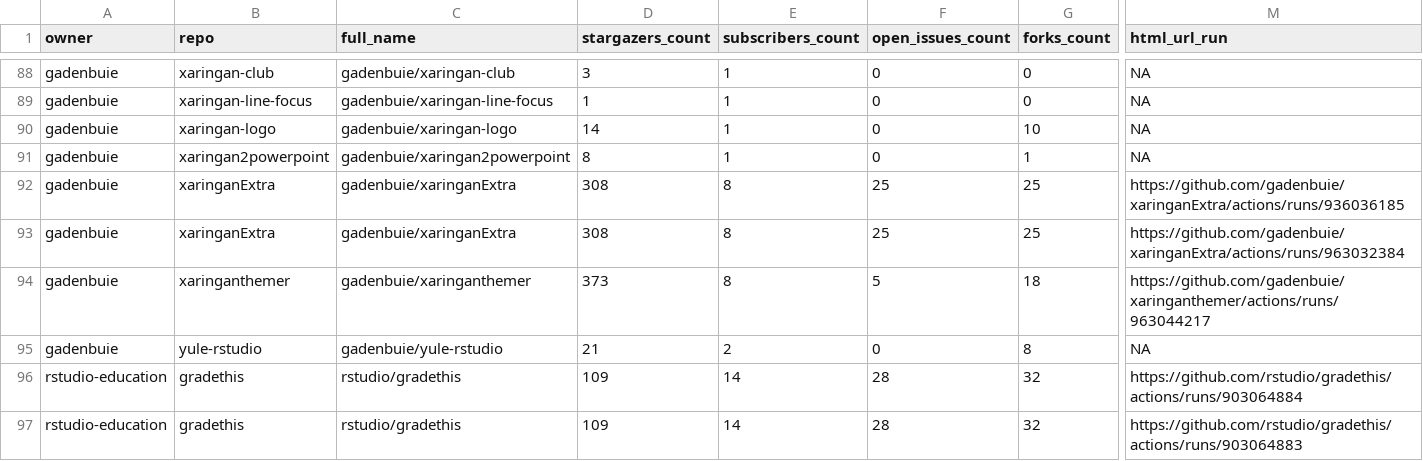
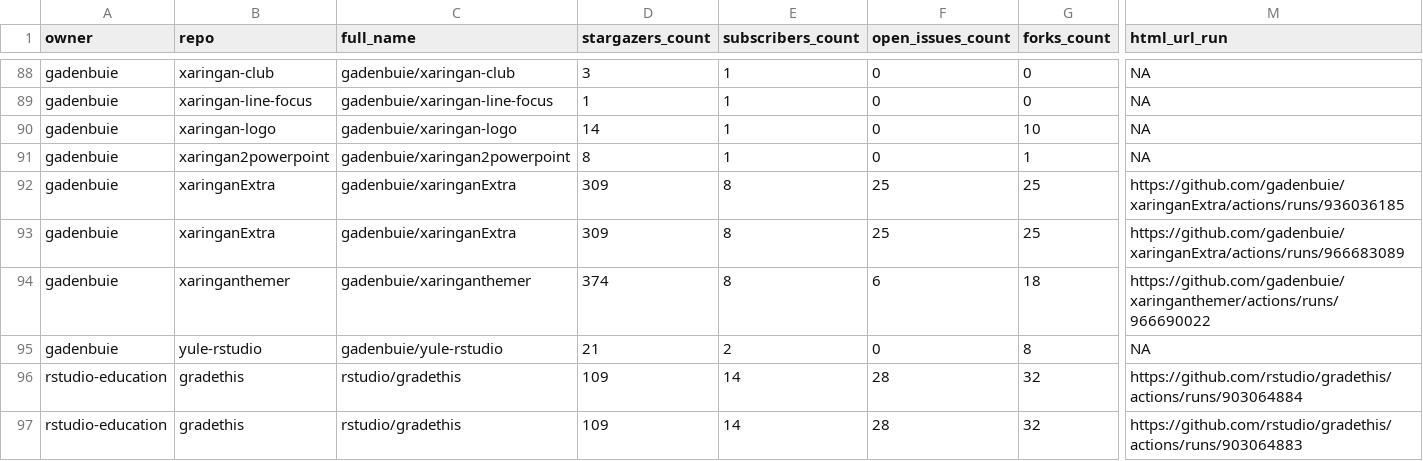
Before and after one commit to andrewcstewart/gha-dashboard, a CSV file: repos.csv, drawn as a sheet; only a part is shown, gaps mark what is left out; the diff covers the shown part only; the diff names each change by its address in the sheet, - before the commit and + after, or states it on an @@ line.

```diff
--- a/repos.csv
+++ b/repos.csv
-D92:D93 (stargazers_count): 308
+D92:D93 (stargazers_count): 309
-M93 (html_url_run): https://github.com/gadenbuie/xaringanExtra/actions/runs/963032384
+M93 (html_url_run): https://github.com/gadenbuie/xaringanExtra/actions/runs/966683089
-D94 (stargazers_count): 373
+D94 (stargazers_count): 374
-F94 (open_issues_count): 5
+F94 (open_issues_count): 6
-M94 (html_url_run): https://github.com/gadenbuie/xaringanthemer/actions/runs/963044217
+M94 (html_url_run): https://github.com/gadenbuie/xaringanthemer/actions/runs/966690022
```
Also changed, not shown: 21 edited cells elsewhere in this file, 1 other file.
